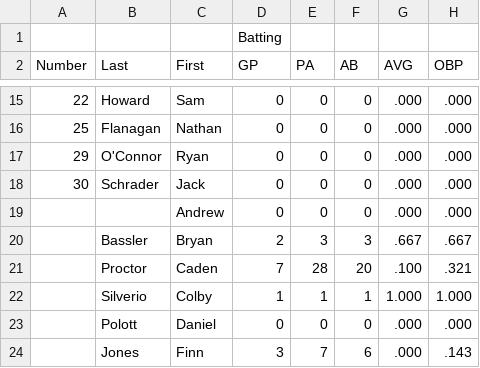
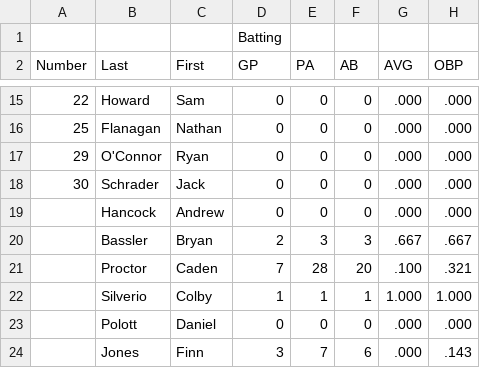
Before and after one commit to zanedavis2/PBDB_Stats, a CSV file: cumulative.csv, drawn as a sheet; only a part is shown, gaps mark what is left out; the diff names each change by its address in the sheet, - before the commit and + after, or states it on an @@ line.

Commit message:
Update cumulative.csv

```diff
--- a/cumulative.csv
+++ b/cumulative.csv
-B19 (Last): (empty)
+B19 (Last): Hancock
```
